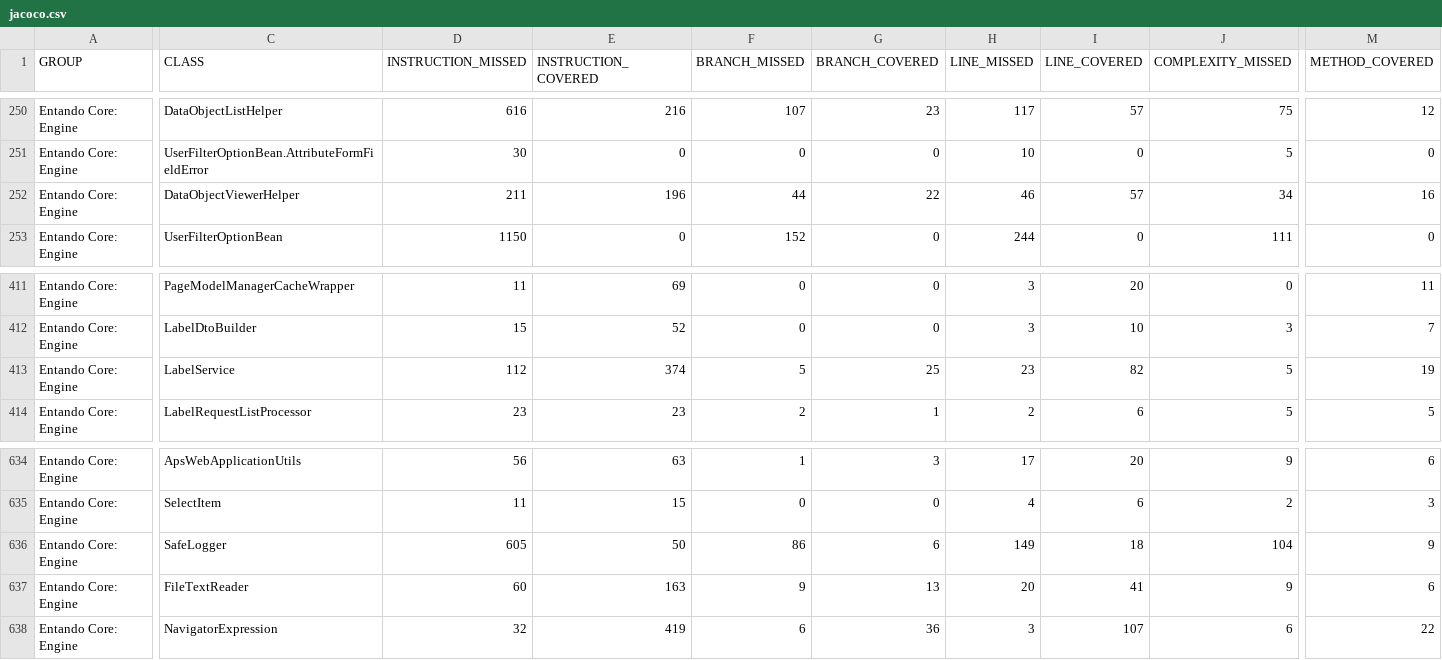
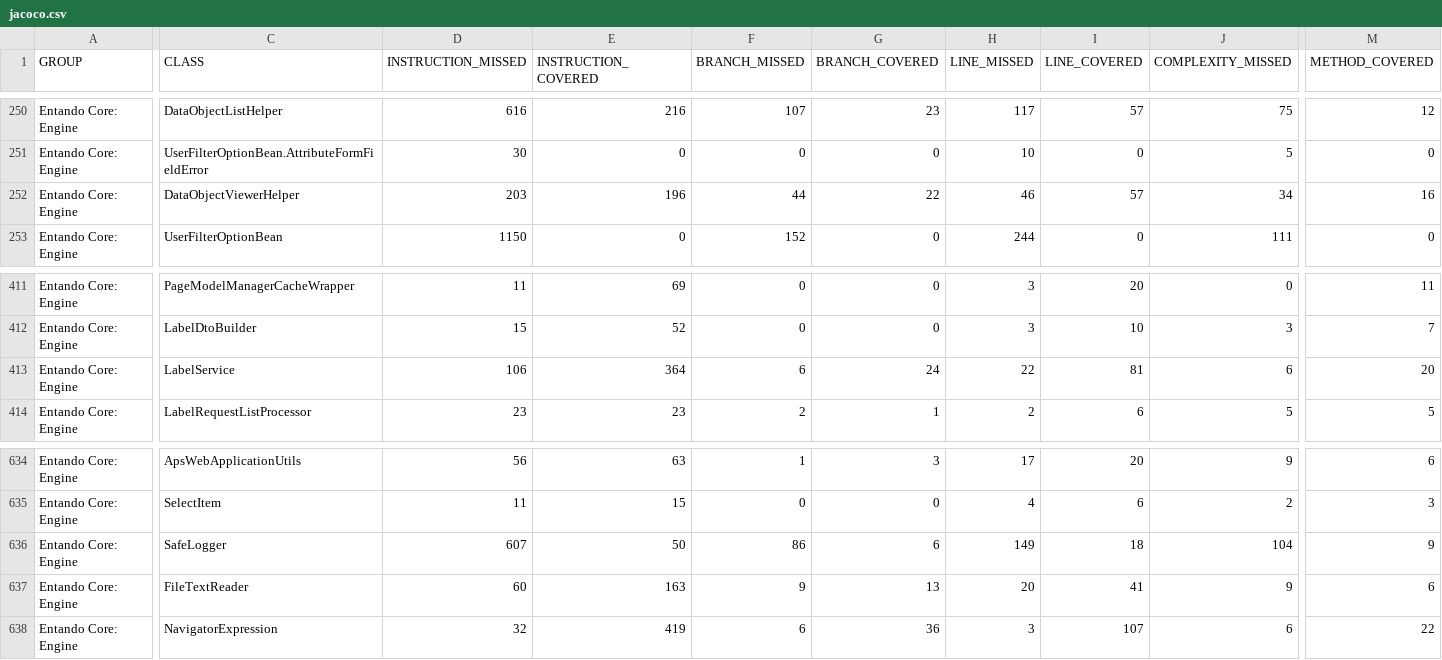
Before and after one commit to entando-k8s-infrastructure/devops-results, a CSV file: entando-engine/PR-34/jacoco/jacoco.csv, drawn as a sheet; only a part is shown, gaps mark what is left out; the diff names each change by its address in the sheet, - before the commit and + after, or states it on an @@ line.

Commit message:
Publishing files for path entando-engine/PR-34

```diff
--- a/entando-engine/PR-34/jacoco/jacoco.csv
+++ b/entando-engine/PR-34/jacoco/jacoco.csv
-D252 (INSTRUCTION_MISSED): 211
+D252 (INSTRUCTION_MISSED): 203
-D413 (INSTRUCTION_MISSED): 112
+D413 (INSTRUCTION_MISSED): 106
-E413 (INSTRUCTION_COVERED): 374
+E413 (INSTRUCTION_COVERED): 364
-F413 (BRANCH_MISSED): 5
+F413 (BRANCH_MISSED): 6
-G413 (BRANCH_COVERED): 25
+G413 (BRANCH_COVERED): 24
-H413 (LINE_MISSED): 23
+H413 (LINE_MISSED): 22
-I413 (LINE_COVERED): 82
+I413 (LINE_COVERED): 81
-J413 (COMPLEXITY_MISSED): 5
+J413 (COMPLEXITY_MISSED): 6
-M413 (METHOD_COVERED): 19
+M413 (METHOD_COVERED): 20
-D636 (INSTRUCTION_MISSED): 605
+D636 (INSTRUCTION_MISSED): 607
```
Also changed, not shown: 27 other files.
